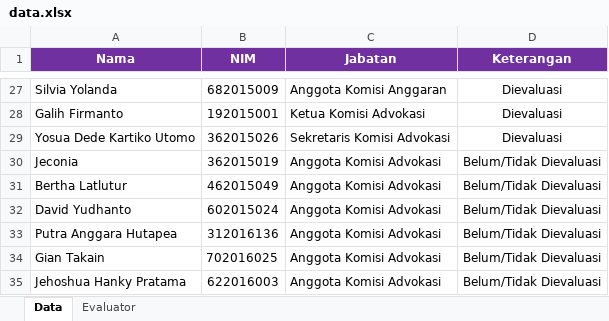
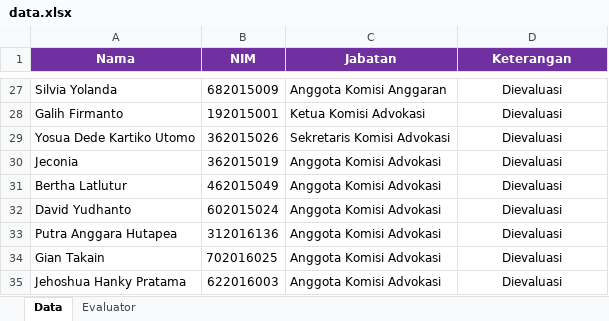
Before and after one commit to SuryaDwiPradana/eval, an Excel workbook: org_eval/resources/data.xlsx, sheet Data, drawn as a sheet; only a part is shown, gaps mark what is left out; values as stored, in another font and other column widths than the file's, no borders; the diff names each change by its address in the sheet, - before the commit and + after, or states it on an @@ line.

```diff
--- a/org_eval/resources/data.xlsx (sheet Data)
+++ b/org_eval/resources/data.xlsx (sheet Data)
-D30:D35 (Keterangan): Belum/Tidak Dievaluasi
+D30:D35 (Keterangan): Dievaluasi
```
Also changed, not shown: sheet Evaluator, 2 other files.
